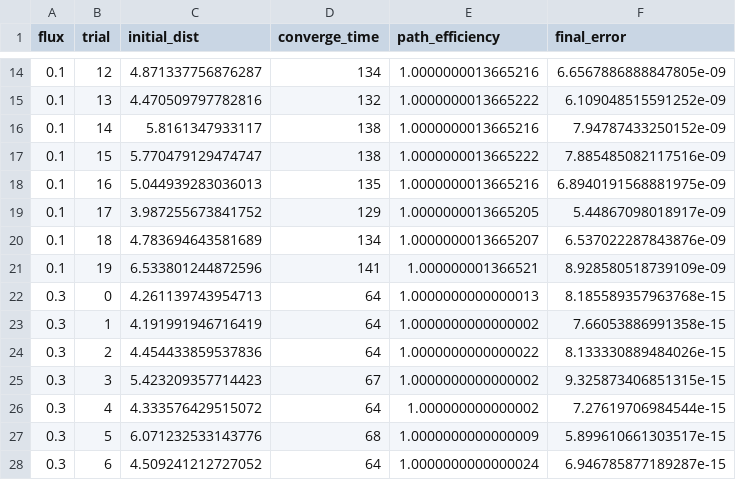
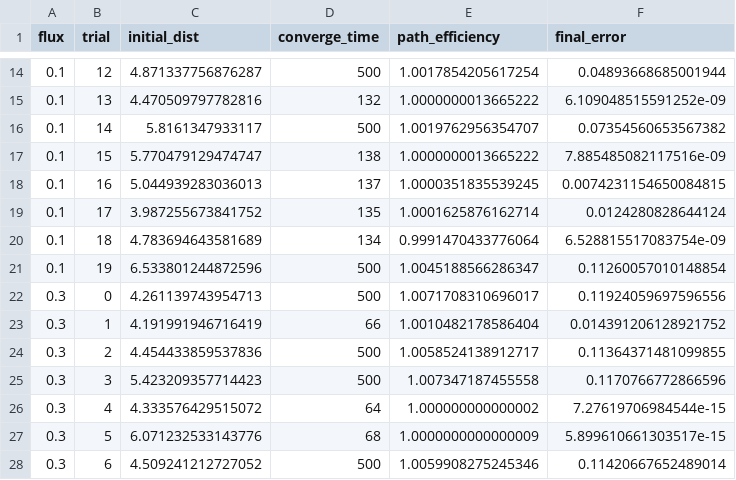
Before and after one commit to UrukuTelal/VNES-Lab, a CSV file: experiments/002_navigation/metrics/navigation.csv, drawn as a sheet; only a part is shown, gaps mark what is left out; the diff covers the shown part only.

```diff
--- a/experiments/002_navigation/metrics/navigation.csv
+++ b/experiments/002_navigation/metrics/navigation.csv
@@ -14,15 +14,15 @@ flux,trial,initial_dist,converge_time,path_efficiency,final_error
-0.1,12,4.871337756876287,134,1.0000000013665216,6.6567886888847805e-09
+0.1,12,4.871337756876287,500,1.0017854205617254,0.04893668685001944
 0.1,13,4.470509797782816,132,1.0000000013665222,6.109048515591252e-09
-0.1,14,5.8161347933117,138,1.0000000013665216,7.94787433250152e-09
+0.1,14,5.8161347933117,500,1.0019762956354707,0.07354560653567382
 0.1,15,5.770479129474747,138,1.0000000013665222,7.885485082117516e-09
-0.1,16,5.044939283036013,135,1.0000000013665216,6.8940191568881975e-09
-0.1,17,3.987255673841752,129,1.0000000013665205,5.44867098018917e-09
-0.1,18,4.783694643581689,134,1.0000000013665207,6.537022287843876e-09
-0.1,19,6.533801244872596,141,1.000000001366521,8.928580518739109e-09
-0.3,0,4.261139743954713,64,1.0000000000000013,8.185589357963768e-15
-0.3,1,4.191991946716419,64,1.0000000000000002,7.66053886991358e-15
-0.3,2,4.454433859537836,64,1.0000000000000022,8.133330889484026e-15
-0.3,3,5.423209357714423,67,1.0000000000000002,9.325873406851315e-15
+0.1,16,5.044939283036013,137,1.0000351835539245,0.0074231154650084815
+0.1,17,3.987255673841752,135,1.0001625876162714,0.0124280828644124
+0.1,18,4.783694643581689,134,0.9991470433776064,6.528815517083754e-09
+0.1,19,6.533801244872596,500,1.0045188566286347,0.11260057010148854
+0.3,0,4.261139743954713,500,1.0071708310696017,0.11924059697596556
+0.3,1,4.191991946716419,66,1.0010482178586404,0.014391206128921752
+0.3,2,4.454433859537836,500,1.0058524138912717,0.11364371481099855
+0.3,3,5.423209357714423,500,1.007347187455558,0.1170766772866596
 0.3,4,4.333576429515072,64,1.000000000000002,7.27619706984544e-15
 0.3,5,6.071232533143776,68,1.0000000000000009,5.899610661303517e-15
-0.3,6,4.509241212727052,64,1.0000000000000024,6.946785877189287e-15
+0.3,6,4.509241212727052,500,1.0059908275245346,0.11420667652489014
```
Also changed, not shown: 165 edited cells elsewhere in this file, experiments/001_homeostasis/metrics/homeostasis.csv, experiments/004_prediction/metrics/prediction.csv, 16 other files.
